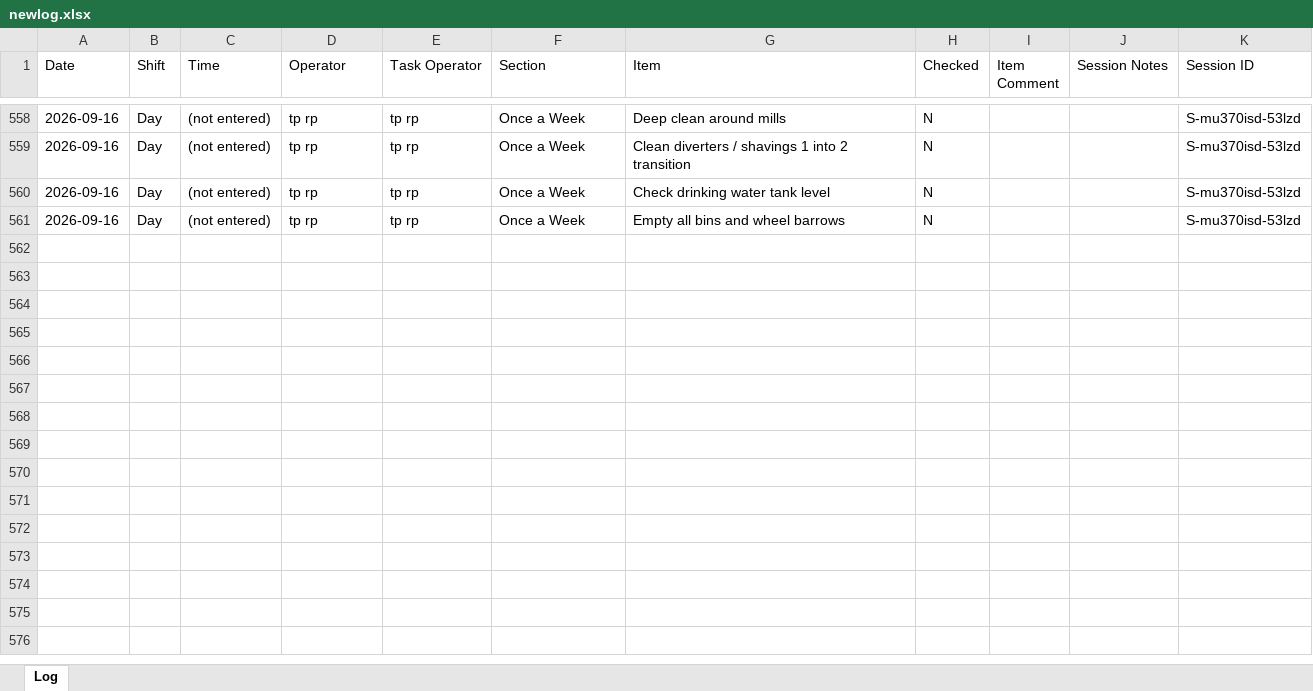
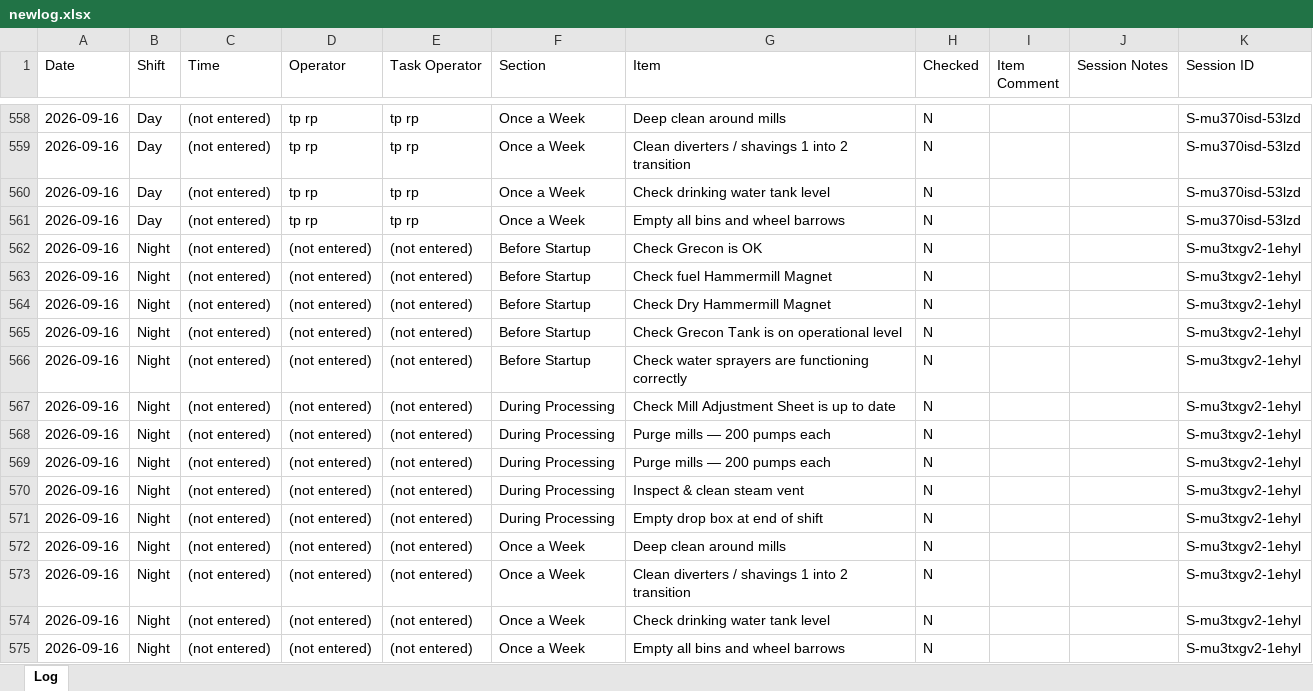
Before and after one commit to Tuan-Biomass/daily-checklist, an Excel workbook: newlog.xlsx, sheet Log, drawn as a sheet; only a part is shown, gaps mark what is left out; values as stored, in another font and other column widths than the file's, no borders; the diff names each change by its address in the sheet, - before the commit and + after, or states it on an @@ line.

Commit message:
Checklist log update 2026-09-16T08:19:09.454Z

```diff
--- a/newlog.xlsx (sheet Log)
+++ b/newlog.xlsx (sheet Log)
+row 562: 2026-09-16 | Night | (not entered) | (not entered) | (not entered) | Before Startup | Check Grecon is OK | N |  |  | S-mu3txgv2-1ehyl
+row 563: 2026-09-16 | Night | (not entered) | (not entered) | (not entered) | Before Startup | Check fuel Hammermill Magnet | N |  |  | S-mu3txgv2-1ehyl
+row 564: 2026-09-16 | Night | (not entered) | (not entered) | (not entered) | Before Startup | Check Dry Hammermill Magnet | N |  |  | S-mu3txgv2-1ehyl
+row 565: 2026-09-16 | Night | (not entered) | (not entered) | (not entered) | Before Startup | Check Grecon Tank is on operational level | N |  |  | S-mu3txgv2-1ehyl
+row 566: 2026-09-16 | Night | (not entered) | (not entered) | (not entered) | Before Startup | Check water sprayers are functioning correctly | N |  |  | S-mu3txgv2-1ehyl
+row 567: 2026-09-16 | Night | (not entered) | (not entered) | (not entered) | During Processing | Check Mill Adjustment Sheet is up to date | N |  |  | S-mu3txgv2-1ehyl
+row 568: 2026-09-16 | Night | (not entered) | (not entered) | (not entered) | During Processing | Purge mills — 200 pumps each | N |  |  | S-mu3txgv2-1ehyl
+row 569: 2026-09-16 | Night | (not entered) | (not entered) | (not entered) | During Processing | Purge mills — 200 pumps each | N |  |  | S-mu3txgv2-1ehyl
+row 570: 2026-09-16 | Night | (not entered) | (not entered) | (not entered) | During Processing | Inspect & clean steam vent | N |  |  | S-mu3txgv2-1ehyl
+row 571: 2026-09-16 | Night | (not entered) | (not entered) | (not entered) | During Processing | Empty drop box at end of shift | N |  |  | S-mu3txgv2-1ehyl
+row 572: 2026-09-16 | Night | (not entered) | (not entered) | (not entered) | Once a Week | Deep clean around mills | N |  |  | S-mu3txgv2-1ehyl
+row 573: 2026-09-16 | Night | (not entered) | (not entered) | (not entered) | Once a Week | Clean diverters / shavings 1 into 2 transition | N |  |  | S-mu3txgv2-1ehyl
+row 574: 2026-09-16 | Night | (not entered) | (not entered) | (not entered) | Once a Week | Check drinking water tank level | N |  |  | S-mu3txgv2-1ehyl
+row 575: 2026-09-16 | Night | (not entered) | (not entered) | (not entered) | Once a Week | Empty all bins and wheel barrows | N |  |  | S-mu3txgv2-1ehyl
```
